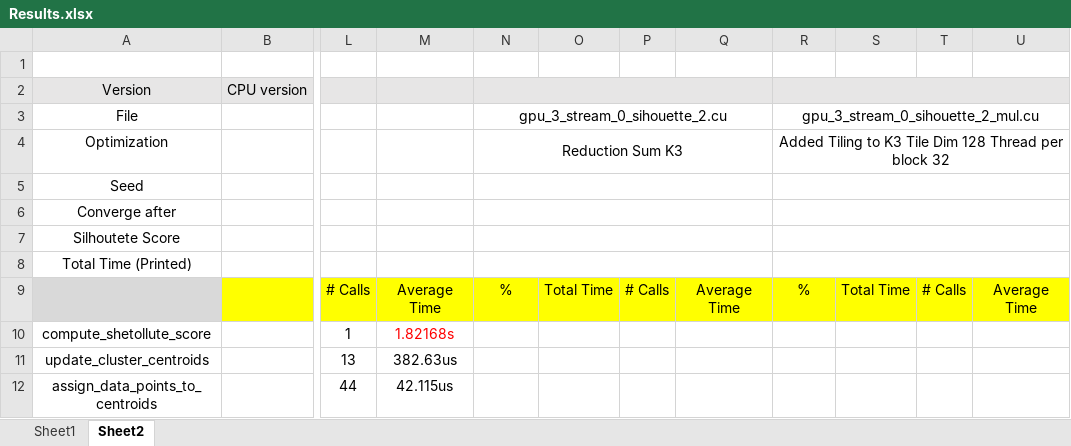
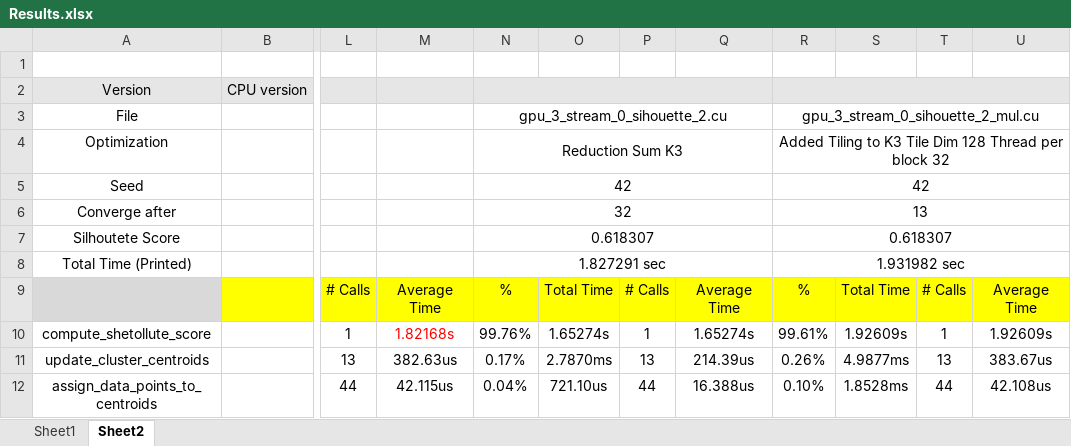
Before and after one commit to BasmaElhoseny01/K-Means-Clustering-CUDA, an Excel workbook: Results.xlsx, sheet Sheet2, drawn as a sheet; only a part is shown, gaps mark what is left out; values as stored, in another font and other column widths than the file's, no borders; the diff covers the shown part only; the diff names each change by its address in the sheet, - before the commit and + after, or states it on an @@ line.

```diff
--- a/Results.xlsx (sheet Sheet2)
+++ b/Results.xlsx (sheet Sheet2)
-N5: (empty)
+N5: 42
-R5: (empty)
+R5: 42
-N6: (empty)
+N6: 32
-R6: (empty)
+R6: 13
-N7: (empty)
+N7: 0.618307
-R7: (empty)
+R7: 0.618307
-N8: (empty)
+N8: 1.827291 sec
-R8: (empty)
+R8: 1.931982 sec
-N10: (empty)
+N10: 99.76%
-O10: (empty)
+O10: 1.65274s
-P10: (empty)
+P10: 1
-Q10: (empty)
+Q10: 1.65274s
-R10: (empty)
+R10: 99.61%
-S10: (empty)
+S10: 1.92609s
-T10: (empty)
+T10: 1
-U10: (empty)
+U10: 1.92609s
-N11: (empty)
+N11: 0.17%
-O11: (empty)
+O11: 2.7870ms
-P11: (empty)
+P11: 13
-Q11: (empty)
+Q11: 214.39us
-R11: (empty)
+R11: 0.26%
-S11: (empty)
+S11: 4.9877ms
-T11: (empty)
+T11: 13
-U11: (empty)
+U11: 383.67us
-N12: (empty)
+N12: 0.04%
-O12: (empty)
+O12: 721.10us
-P12: (empty)
+P12: 44
-Q12: (empty)
+Q12: 16.388us
-R12: (empty)
+R12: 0.10%
-S12: (empty)
+S12: 1.8528ms
-T12: (empty)
+T12: 44
-U12: (empty)
+U12: 42.108us
```
Also changed, not shown: 27 edited cells elsewhere in this sheet, 4 other files.
